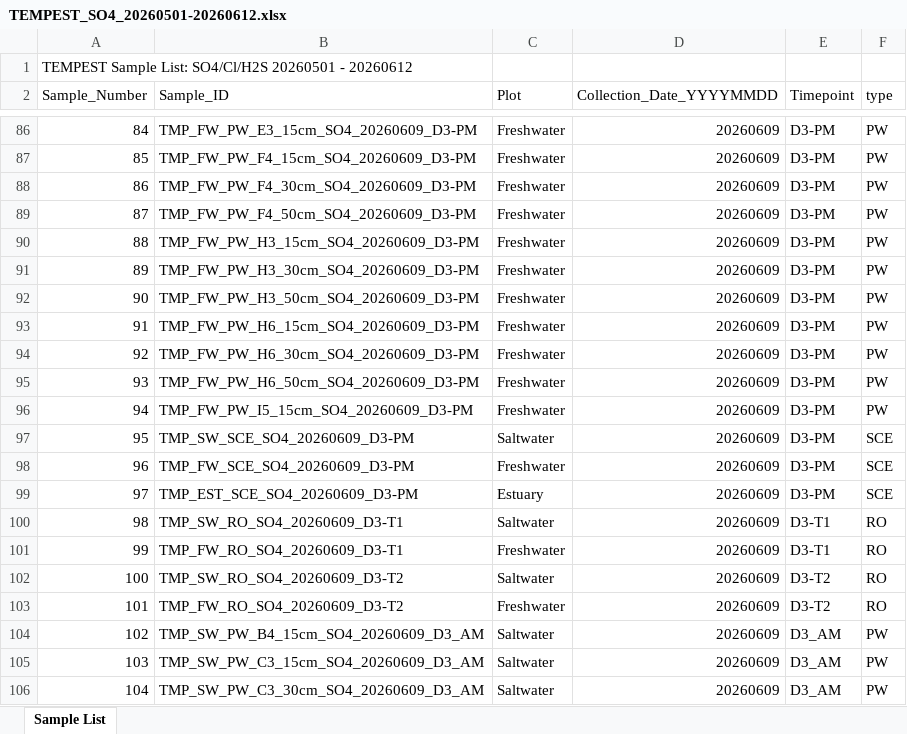
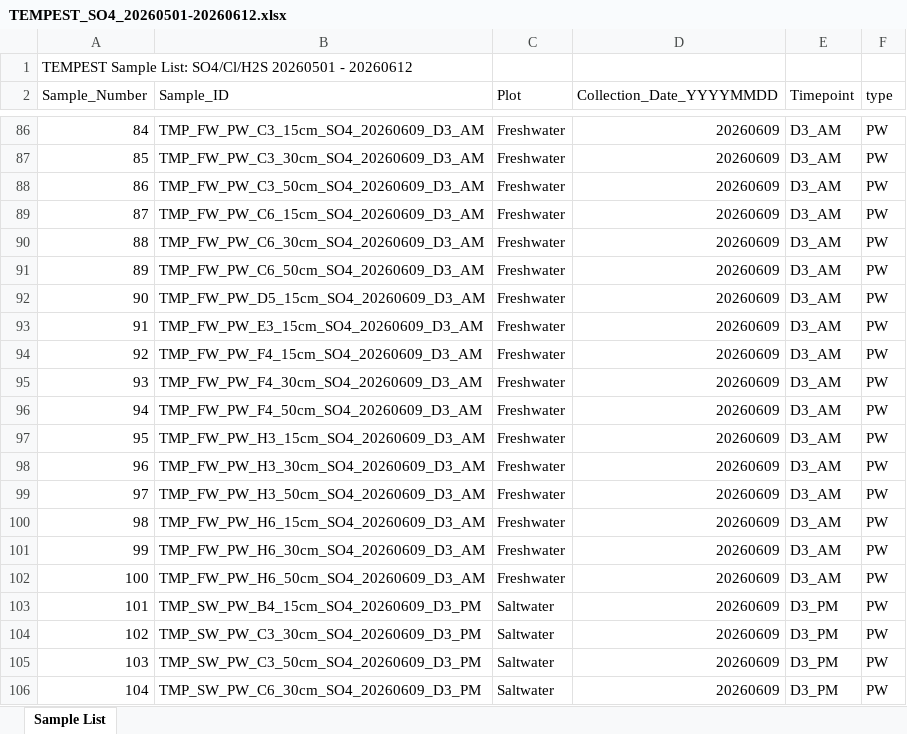
Before and after one commit to COMPASS-DOE/TEMPEST_Porewater, an Excel workbook: processing_scripts/Inventory_Processing/TEMPEST_SO4_20260501-20260612.xlsx, sheet Sample List, drawn as a sheet; only a part is shown, gaps mark what is left out; values as stored, in another font and other column widths than the file's, no borders; the diff covers the shown part only; the diff names each change by its address in the sheet, - before the commit and + after, or states it on an @@ line.

```diff
--- a/processing_scripts/Inventory_Processing/TEMPEST_SO4_20260501-20260612.xlsx (sheet Sample List)
+++ b/processing_scripts/Inventory_Processing/TEMPEST_SO4_20260501-20260612.xlsx (sheet Sample List)
-B86 (Sample_ID): TMP_FW_PW_E3_15cm_SO4_20260609_D3-PM
+B86 (Sample_ID): TMP_FW_PW_C3_15cm_SO4_20260609_D3_AM
-E86:E99 (Timepoint): D3-PM
+E86:E99 (Timepoint): D3_AM
-B87 (Sample_ID): TMP_FW_PW_F4_15cm_SO4_20260609_D3-PM
+B87 (Sample_ID): TMP_FW_PW_C3_30cm_SO4_20260609_D3_AM
-B88 (Sample_ID): TMP_FW_PW_F4_30cm_SO4_20260609_D3-PM
+B88 (Sample_ID): TMP_FW_PW_C3_50cm_SO4_20260609_D3_AM
-B89 (Sample_ID): TMP_FW_PW_F4_50cm_SO4_20260609_D3-PM
+B89 (Sample_ID): TMP_FW_PW_C6_15cm_SO4_20260609_D3_AM
-B90 (Sample_ID): TMP_FW_PW_H3_15cm_SO4_20260609_D3-PM
+B90 (Sample_ID): TMP_FW_PW_C6_30cm_SO4_20260609_D3_AM
-B91 (Sample_ID): TMP_FW_PW_H3_30cm_SO4_20260609_D3-PM
+B91 (Sample_ID): TMP_FW_PW_C6_50cm_SO4_20260609_D3_AM
-B92 (Sample_ID): TMP_FW_PW_H3_50cm_SO4_20260609_D3-PM
+B92 (Sample_ID): TMP_FW_PW_D5_15cm_SO4_20260609_D3_AM
-B93 (Sample_ID): TMP_FW_PW_H6_15cm_SO4_20260609_D3-PM
+B93 (Sample_ID): TMP_FW_PW_E3_15cm_SO4_20260609_D3_AM
-B94 (Sample_ID): TMP_FW_PW_H6_30cm_SO4_20260609_D3-PM
+B94 (Sample_ID): TMP_FW_PW_F4_15cm_SO4_20260609_D3_AM
-B95 (Sample_ID): TMP_FW_PW_H6_50cm_SO4_20260609_D3-PM
+B95 (Sample_ID): TMP_FW_PW_F4_30cm_SO4_20260609_D3_AM
-B96 (Sample_ID): TMP_FW_PW_I5_15cm_SO4_20260609_D3-PM
+B96 (Sample_ID): TMP_FW_PW_F4_50cm_SO4_20260609_D3_AM
-B97 (Sample_ID): TMP_SW_SCE_SO4_20260609_D3-PM
+B97 (Sample_ID): TMP_FW_PW_H3_15cm_SO4_20260609_D3_AM
-C97 (Plot): Saltwater
+C97 (Plot): Freshwater
-F97:F99 (type): SCE
+F97:F99 (type): PW
-B98 (Sample_ID): TMP_FW_SCE_SO4_20260609_D3-PM
+B98 (Sample_ID): TMP_FW_PW_H3_30cm_SO4_20260609_D3_AM
-B99 (Sample_ID): TMP_EST_SCE_SO4_20260609_D3-PM
+B99 (Sample_ID): TMP_FW_PW_H3_50cm_SO4_20260609_D3_AM
-C99 (Plot): Estuary
+C99 (Plot): Freshwater
-B100 (Sample_ID): TMP_SW_RO_SO4_20260609_D3-T1
+B100 (Sample_ID): TMP_FW_PW_H6_15cm_SO4_20260609_D3_AM
-C100 (Plot): Saltwater
+C100 (Plot): Freshwater
-E100:E101 (Timepoint): D3-T1
+E100:E101 (Timepoint): D3_AM
-F100:F103 (type): RO
+F100:F103 (type): PW
-B101 (Sample_ID): TMP_FW_RO_SO4_20260609_D3-T1
+B101 (Sample_ID): TMP_FW_PW_H6_30cm_SO4_20260609_D3_AM
-B102 (Sample_ID): TMP_SW_RO_SO4_20260609_D3-T2
+B102 (Sample_ID): TMP_FW_PW_H6_50cm_SO4_20260609_D3_AM
-C102 (Plot): Saltwater
+C102 (Plot): Freshwater
-E102 (Timepoint): D3-T2
+E102 (Timepoint): D3_AM
-B103 (Sample_ID): TMP_FW_RO_SO4_20260609_D3-T2
+B103 (Sample_ID): TMP_SW_PW_B4_15cm_SO4_20260609_D3_PM
-C103 (Plot): Freshwater
+C103 (Plot): Saltwater
-E103 (Timepoint): D3-T2
+E103 (Timepoint): D3_PM
-B104 (Sample_ID): TMP_SW_PW_B4_15cm_SO4_20260609_D3_AM
+B104 (Sample_ID): TMP_SW_PW_C3_30cm_SO4_20260609_D3_PM
-E104:E106 (Timepoint): D3_AM
+E104:E106 (Timepoint): D3_PM
-B105 (Sample_ID): TMP_SW_PW_C3_15cm_SO4_20260609_D3_AM
+B105 (Sample_ID): TMP_SW_PW_C3_50cm_SO4_20260609_D3_PM
-B106 (Sample_ID): TMP_SW_PW_C3_30cm_SO4_20260609_D3_AM
+B106 (Sample_ID): TMP_SW_PW_C6_30cm_SO4_20260609_D3_PM
```
Also changed, not shown: 118 edited cells elsewhere in this sheet, processing_scripts/Inventory_Processing/TEMPEST_SO4_20260501-20260612_to_print.xlsx, 1 other file.
